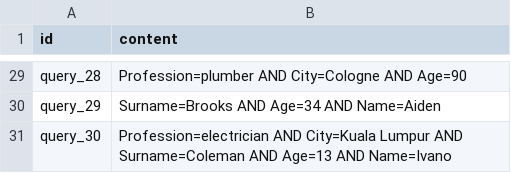
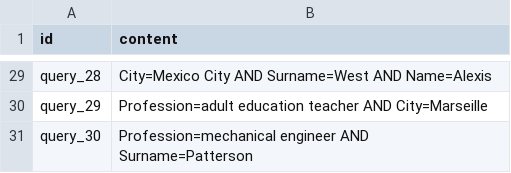
Before and after one commit to TunaInABottle/data_mining_2022, a CSV file: data/size_30_2/queries.csv, drawn as a sheet; only a part is shown, gaps mark what is left out; the diff covers the shown part only; the diff names each change by its address in the sheet, - before the commit and + after, or states it on an @@ line.

```diff
--- a/data/size_30_2/queries.csv
+++ b/data/size_30_2/queries.csv
-B29 (content): Profession=plumber AND City=Cologne AND Age=90
+B29 (content): City=Mexico City AND Surname=West AND Name=Alexis
-B30 (content): Surname=Brooks AND Age=34 AND Name=Aiden
+B30 (content): Profession=adult education teacher AND City=Marseille
-B31 (content): Profession=electrician AND City=Kuala Lumpur AND Surname=Coleman AND Age=13 AND Name=Ivano
+B31 (content): Profession=mechanical engineer AND Surname=Patterson
```
Also changed, not shown: 27 edited cells elsewhere in this file, data/size_30_2/utility_matrix.csv, data/size_30_3/queries.csv, 1 other file.
